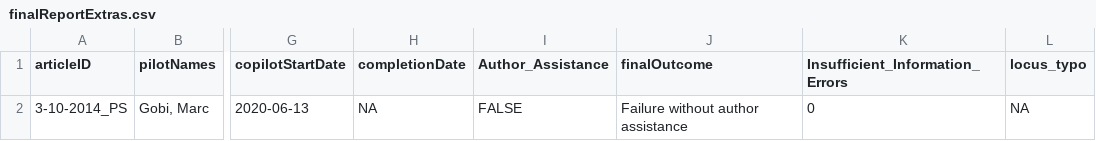
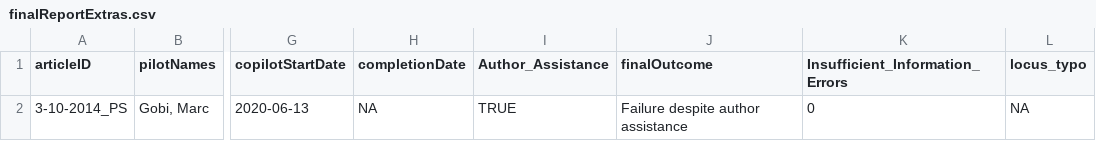
Before and after one commit to METRICS-CARPS/CARPS_3-10-2014_PS, a CSV file: finalReportExtras.csv, drawn as a sheet; only a part is shown, gaps mark what is left out; the diff names each change by its address in the sheet, - before the commit and + after, or states it on an @@ line.

```diff
--- a/finalReportExtras.csv
+++ b/finalReportExtras.csv
-I2 (Author_Assistance): FALSE
+I2 (Author_Assistance): TRUE
-J2 (finalOutcome): Failure without author assistance
+J2 (finalOutcome): Failure despite author assistance
```
Also changed, not shown: finalReportDetailed.csv, 2 other files.
